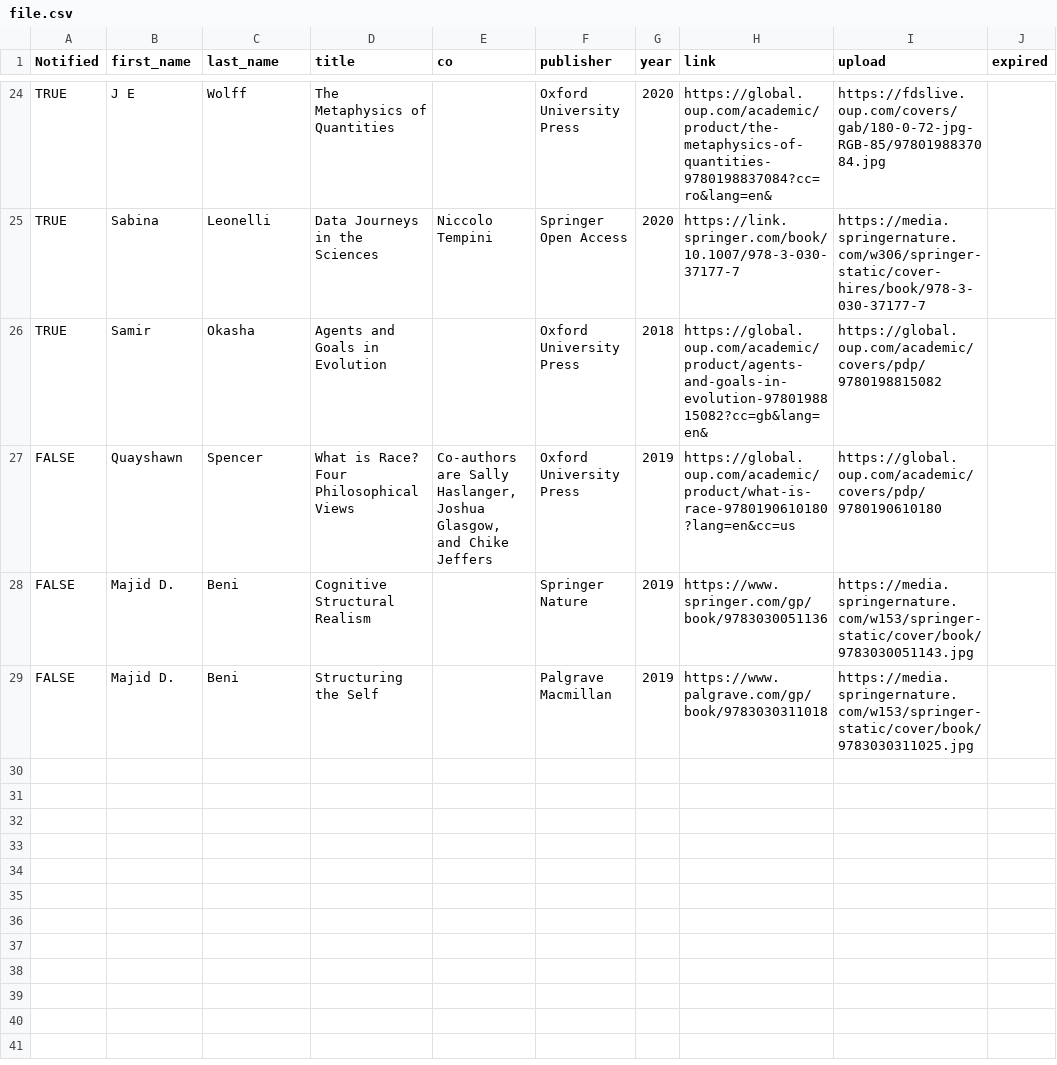
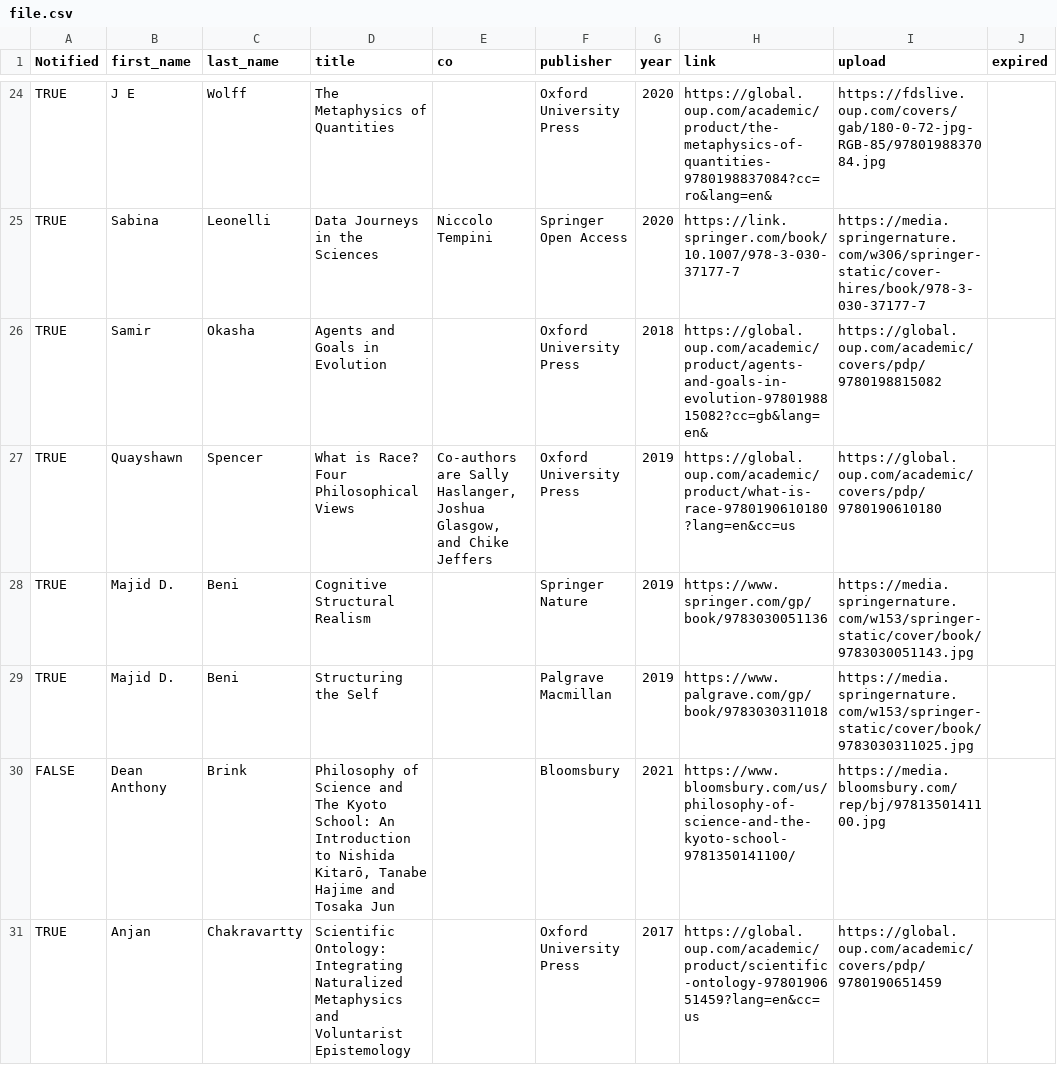
Before and after one commit to philosophy-of-science/Member-Book-Gallery, a CSV file: file.csv, drawn as a sheet; only a part is shown, gaps mark what is left out.

```diff
--- a/file.csv
+++ b/file.csv
@@ -26,4 +26,6 @@
 "TRUE","Samir","Okasha","Agents and Goals in Evolution","","Oxford University Press","2018","https://global.oup.com/academic/product/agents-and-goals-in-evolution-9780198815082?cc=gb&lang=en&","https://global.oup.com/academic/covers/pdp/9780198815082","","","","","","","","","","","","","","","","",""
-"FALSE","Quayshawn","Spencer","What is Race? Four Philosophical Views","Co-authors are Sally Haslanger, Joshua Glasgow, and Chike Jeffers","Oxford University Press","2019","https://global.oup.com/academic/product/what-is-race-9780190610180?lang=en&cc=us","https://global.oup.com/academic/covers/pdp/9780190610180","","","","","","","","","","","","","","","","",""
-"FALSE","Majid D. ","Beni ","Cognitive Structural Realism ","","Springer Nature ","2019","https://www.springer.com/gp/book/9783030051136","https://media.springernature.com/w153/springer-static/cover/book/9783030051143.jpg","","","","","","","","","","","","","","","","",""
-"FALSE","Majid D. ","Beni","Structuring the Self ","","Palgrave Macmillan","2019","https://www.palgrave.com/gp/book/9783030311018","https://media.springernature.com/w153/springer-static/cover/book/9783030311025.jpg","","","","","","","","","","","","","","","","",""
+"TRUE","Quayshawn","Spencer","What is Race? Four Philosophical Views","Co-authors are Sally Haslanger, Joshua Glasgow, and Chike Jeffers","Oxford University Press","2019","https://global.oup.com/academic/product/what-is-race-9780190610180?lang=en&cc=us","https://global.oup.com/academic/covers/pdp/9780190610180","","","","","","","","","","","","","","","","",""
+"TRUE","Majid D. ","Beni ","Cognitive Structural Realism ","","Springer Nature ","2019","https://www.springer.com/gp/book/9783030051136","https://media.springernature.com/w153/springer-static/cover/book/9783030051143.jpg","","","","","","","","","","","","","","","","",""
+"TRUE","Majid D. ","Beni","Structuring the Self ","","Palgrave Macmillan","2019","https://www.palgrave.com/gp/book/9783030311018","https://media.springernature.com/w153/springer-static/cover/book/9783030311025.jpg","","","","","","","","","","","","","","","","",""
+"FALSE","Dean Anthony","Brink","Philosophy of Science and The Kyoto School: An Introduction to Nishida Kitarō, Tanabe Hajime and Tosaka Jun ","","Bloomsbury","2021","https://www.bloomsbury.com/us/philosophy-of-science-and-the-kyoto-school-9781350141100/","https://media.bloomsbury.com/rep/bj/9781350141100.jpg","","","","","","","","","","","","","","","","",""
+"TRUE","Anjan","Chakravartty","Scientific Ontology: Integrating Naturalized Metaphysics and Voluntarist Epistemology","","Oxford University Press","2017","https://global.oup.com/academic/product/scientific-ontology-9780190651459?lang=en&cc=us","https://global.oup.com/academic/covers/pdp/9780190651459","","","","","","","","","","","","","","","","",""
```
Also changed, not shown: 2 other files.
